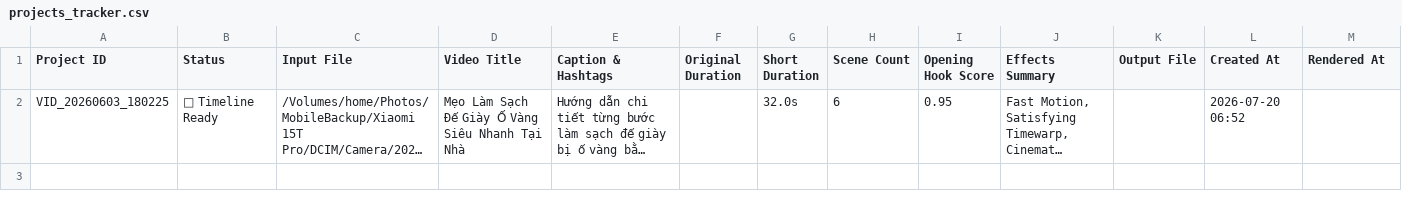
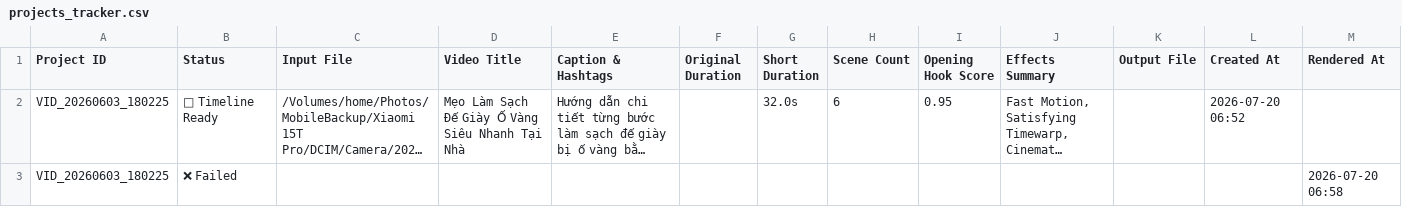
Before and after one commit to ltckha/Long2Short, a CSV file: renderer/output/sheets_backup/projects_tracker.csv, drawn as a sheet; long unchanged cells end in …; the diff names each change by its address in the sheet, - before the commit and + after, or states it on an @@ line.

```diff
--- a/renderer/output/sheets_backup/projects_tracker.csv
+++ b/renderer/output/sheets_backup/projects_tracker.csv
+row 3: VID_20260603_180225 | ❌ Failed |  |  |  |  |  |  |  |  |  |  | 2026-07-20 06:58
```
Also changed, not shown: 4 other files.
